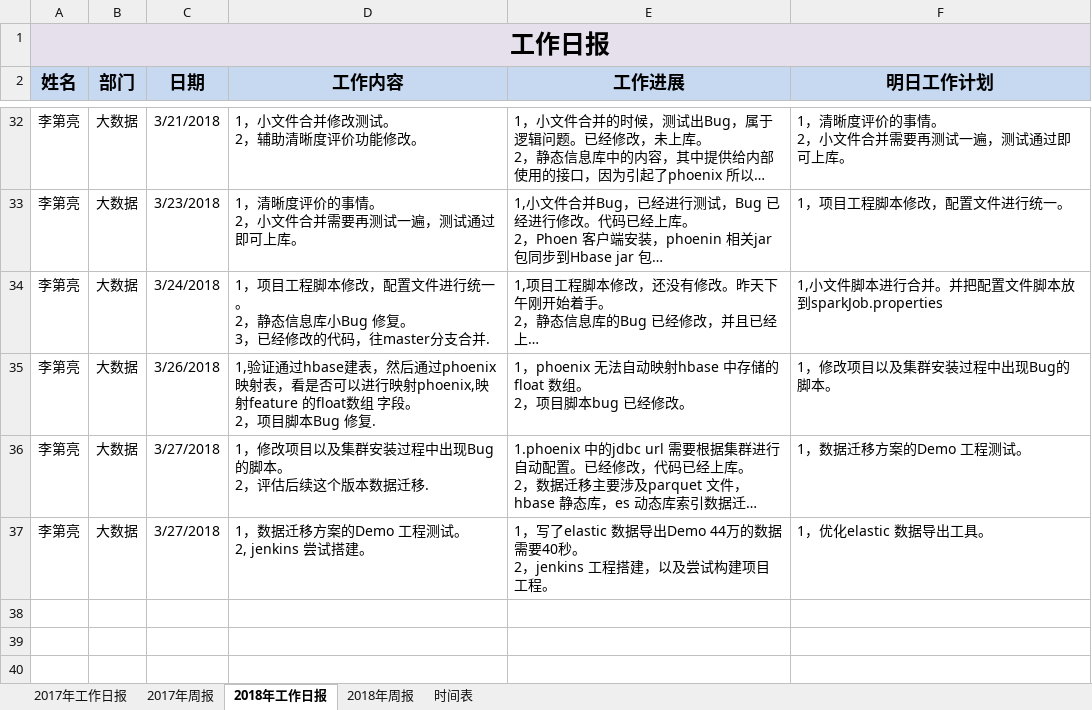
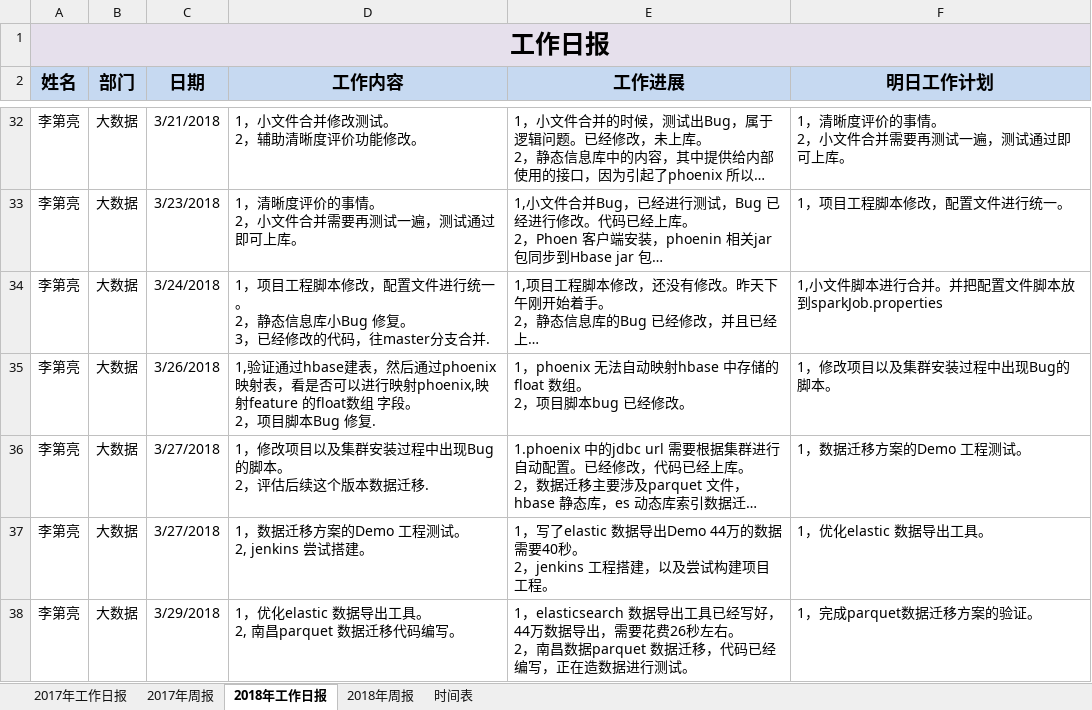
Before and after one commit to easesstone/Conclusions, an Excel workbook: A-工作汇报.xlsx, sheet 2018年工作日报, drawn as a sheet; only a part is shown, gaps mark what is left out; long unchanged cells end in …; values as stored, in another font and other column widths than the file's, no borders; ↵ is a line break in a cell; the diff names each change by its address in the sheet, - before the commit and + after, or states it on an @@ line.

```diff
--- a/A-工作汇报.xlsx (sheet 2018年工作日报)
+++ b/A-工作汇报.xlsx (sheet 2018年工作日报)
+row 38: 李第亮 | 大数据 | 3/29/2018 | 1，优化elastic 数据导出工具。 ↵ 2, 南昌parquet 数据迁移代码编写。 | 1，elasticsearch 数据导出工具已经写好，44万数据导出，需要花费26秒左右。 ↵ 2，南昌数据parquet 数据迁移，代码已经编写，正在造数据进行测试。 | 1，完成parquet数据迁移方案的验证。
```
Also changed, not shown: 6 other files.
